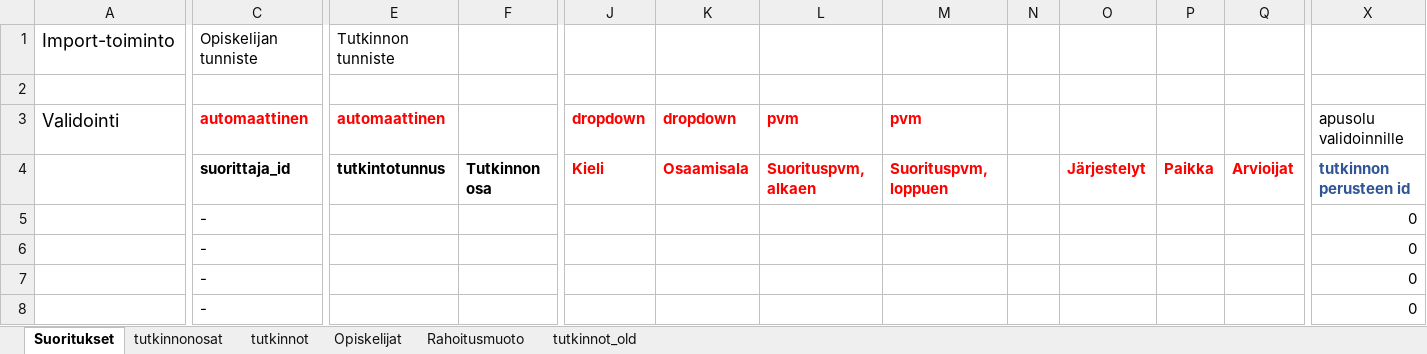
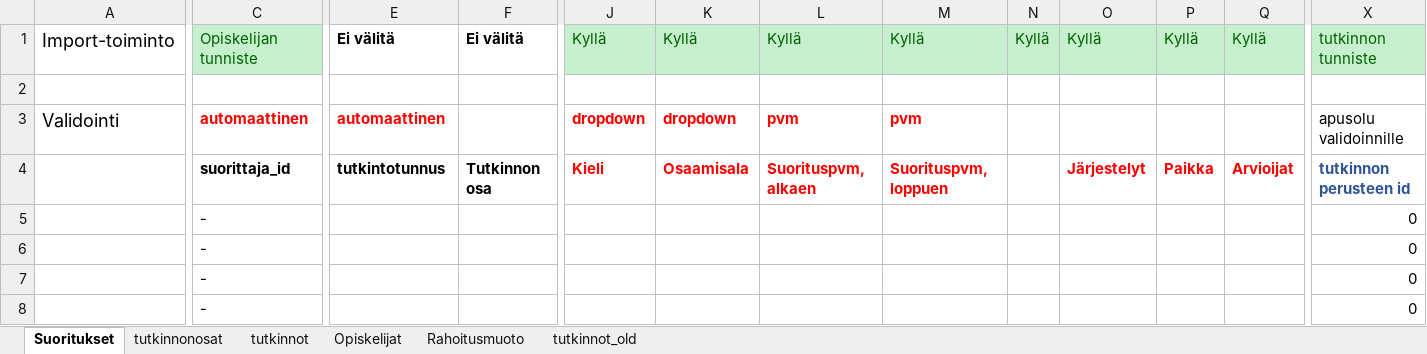
Before and after one commit to Opetushallitus/aitu, an Excel workbook: ttk/resources/tutosat_export_base.xlsx, sheet Suoritukset, drawn as a sheet; only a part is shown, gaps mark what is left out; values as stored, in another font and other column widths than the file's, no borders; the diff covers the shown part only; the diff names each change by its address in the sheet, - before the commit and + after, or states it on an @@ line.

Commit message:
OPH-1845 korjauksia suoritustietojen syöttöön. Editointinäkymä tutkinnonosiin kohdistuville suorituksille.

```diff
--- a/ttk/resources/tutosat_export_base.xlsx (sheet Suoritukset)
+++ b/ttk/resources/tutosat_export_base.xlsx (sheet Suoritukset)
@@ C1 fill: none → #C6EFCE, text colour: black → #006100 @@
-E1: Tutkinnon tunniste
+E1: Ei välitä
-E1 bold: off
+E1 bold: on
-F1: (empty)
+F1: Ei välitä
-J1:Q1 fill: none
+J1:Q1 fill: #C6EFCE
-J1: (empty)
+J1: Kyllä
-K1: (empty)
+K1: Kyllä
-L1: (empty)
+L1: Kyllä
-M1: (empty)
+M1: Kyllä
-N1: (empty)
+N1: Kyllä
-O1: (empty)
+O1: Kyllä
-P1: (empty)
+P1: Kyllä
-Q1: (empty)
+Q1: Kyllä
-X1: (empty)
+X1: tutkinnon tunniste
-X1 fill: none
+X1 fill: #C6EFCE
```
Also changed, not shown: cell formats elsewhere in this sheet, 3 other files.
